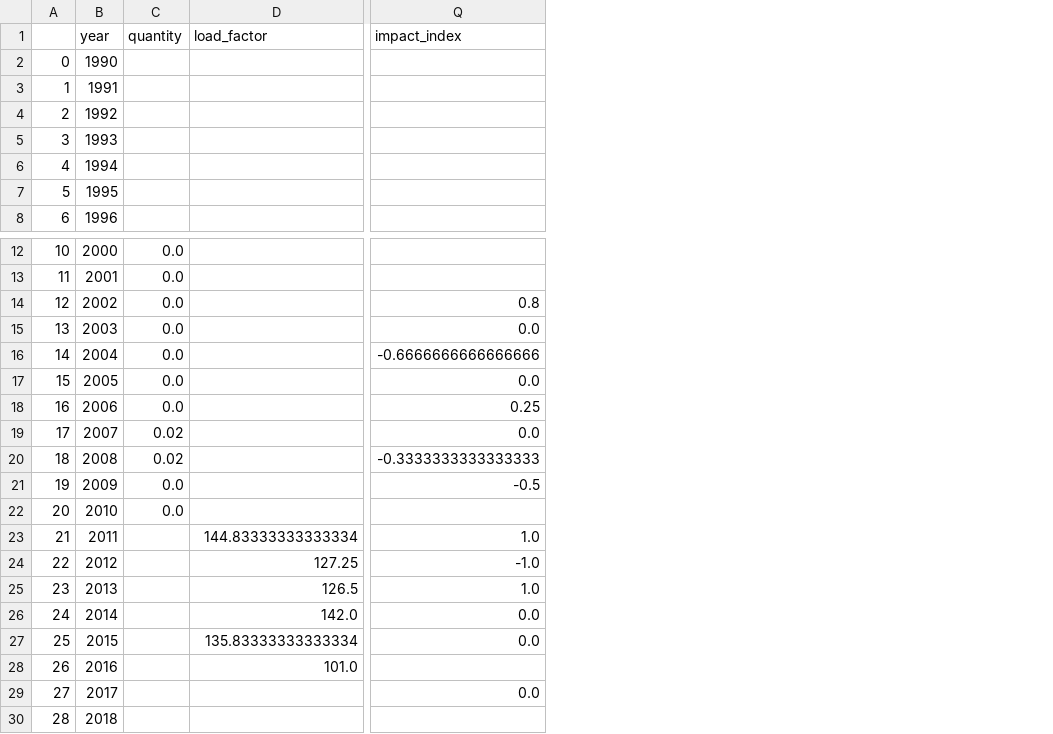
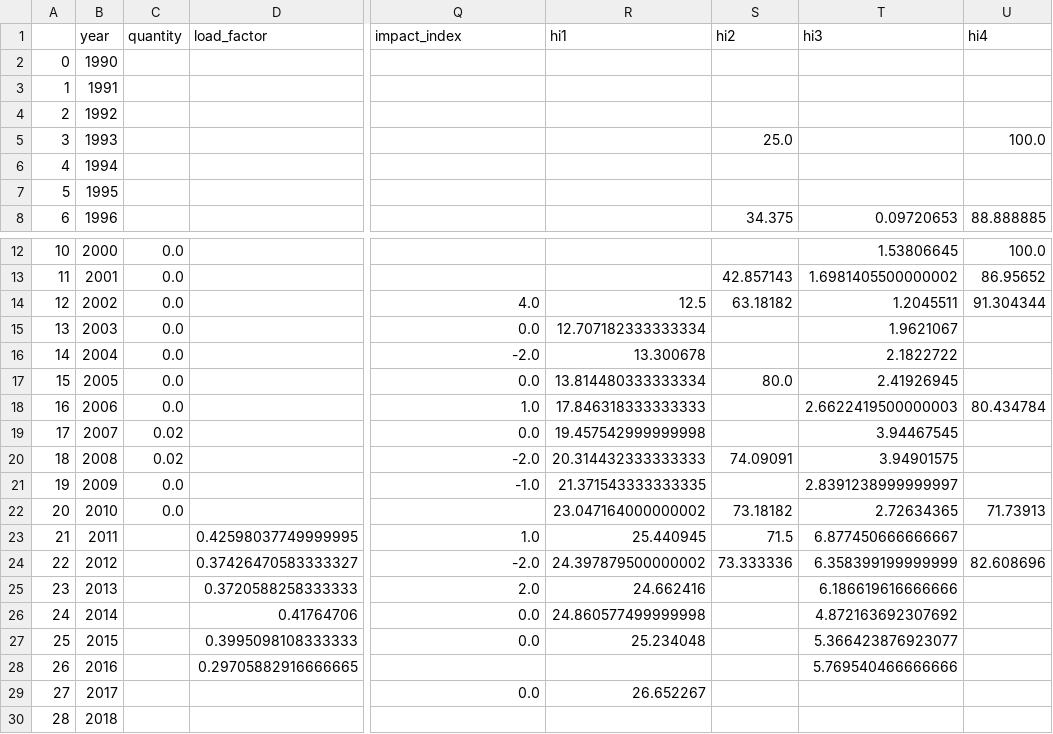
Before and after one commit to GoncaloMartins10/SEAI---Equipa-F, a CSV file: dados/dataframes/SE3_TP4.csv, drawn as a sheet; only a part is shown, gaps mark what is left out; the diff names each change by its address in the sheet, - before the commit and + after, or states it on an @@ line.

```diff
--- a/dados/dataframes/SE3_TP4.csv
+++ b/dados/dataframes/SE3_TP4.csv
+column R (hi1), rows 14-29: 12.5 | 12.707182333333334 | 13.300678 | 13.814480333333334 | 17.846318333333333 | 19.457542999999998 | 20.314432333333333 | 21.371543333333335 | 23.047164000000002 | 25.440945 | 24.397879500000002 | 24.662416 | 24.860577499999998 | 25.234048 |  | 26.652267
+column S (hi2), rows 5-8: 25.0 |  |  | 34.375; rows 13-24: 42.857143 | 63.18182 |  |  | 80.0 |  |  | 74.09091 |  | 73.18182 | 71.5 | 73.333336
+column T (hi3), row 8: 0.09720653; rows 12-28: 1.53806645 | 1.6981405500000002 | 1.2045511 | 1.9621067 | 2.1822722 | 2.41926945 | 2.6622419500000003 | 3.94467545 | 3.94901575 | 2.8391238999999997 | 2.72634365 | 6.877450666666667 | 6.358399199999999 | 6.186619616666666 | 4.872163692307692 | 5.366423876923077 | 5.769540466666666
+column U (hi4), rows 5-8: 100.0 |  |  | 88.888885; rows 12-24: 100.0 | 86.95652 | 91.304344 |  |  |  | 80.434784 |  |  |  | 71.73913 |  | 82.608696
-Q14 (impact_index): 0.8
+Q14 (impact_index): 4.0
-Q16 (impact_index): -0.6666666666666666
+Q16 (impact_index): -2.0
-Q18 (impact_index): 0.25
+Q18 (impact_index): 1.0
-Q20 (impact_index): -0.3333333333333333
+Q20 (impact_index): -2.0
-Q21 (impact_index): -0.5
+Q21 (impact_index): -1.0
-D23 (load_factor): 144.83333333333334
+D23 (load_factor): 0.42598037749999995
-D24 (load_factor): 127.25
+D24 (load_factor): 0.37426470583333327
-Q24 (impact_index): -1.0
+Q24 (impact_index): -2.0
-D25 (load_factor): 126.5
+D25 (load_factor): 0.3720588258333333
-Q25 (impact_index): 1.0
+Q25 (impact_index): 2.0
-D26 (load_factor): 142.0
+D26 (load_factor): 0.41764706
-D27 (load_factor): 135.83333333333334
+D27 (load_factor): 0.3995098108333333
-D28 (load_factor): 101.0
+D28 (load_factor): 0.29705882916666665
```
Also changed, not shown: dados/dataframes/SE1.csv, dados/dataframes/SE2.csv, 8 other files.
